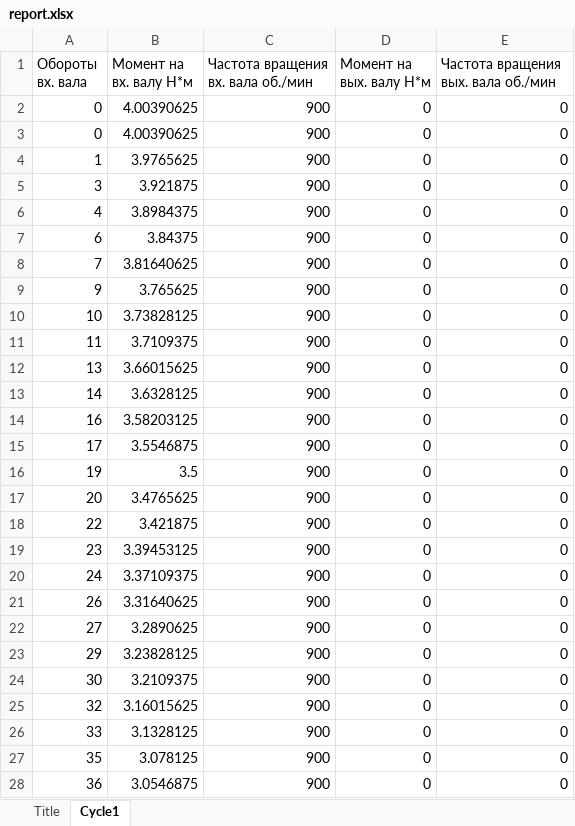
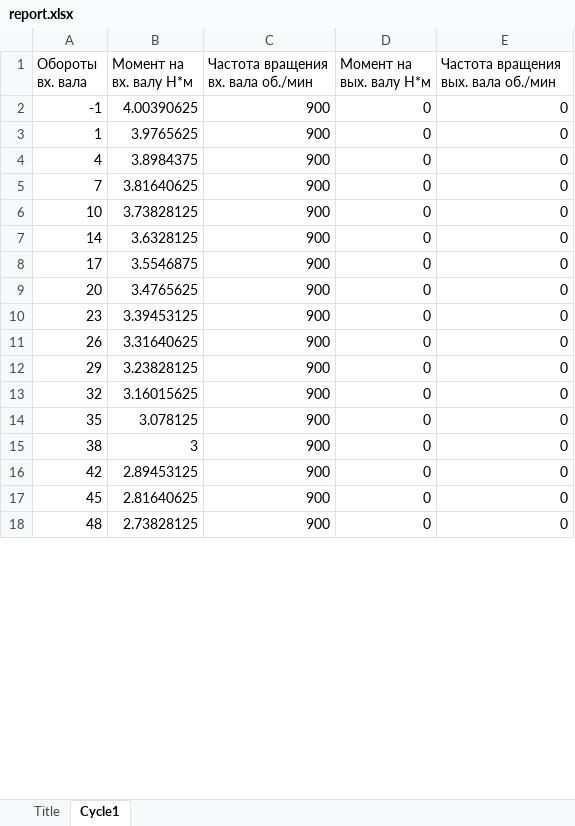
Before and after one commit to smolvik/TestReducer, an Excel workbook: report.xlsx, sheet Cycle1, drawn as a sheet; only a part is shown; the shorter side is filled out with more unchanged rows; values as stored, in another font and other column widths than the file's, no borders; charts and pictures not drawn; removed rows and columns are numbered as before the commit, all else as after; the diff covers the shown part only; the diff names each change by its address in the sheet, - before the commit and + after, or states it on an @@ line.

```diff
--- a/report.xlsx (sheet Cycle1)
+++ b/report.xlsx (sheet Cycle1)
-A2 (Обороты вх. вала): 0
+A2 (Обороты вх. вала): -1
-row 3: 0 | 4.00390625 | 900 | 0 | 0
-row 5: 3 | 3.921875 | 900 | 0 | 0
-row 7: 6 | 3.84375 | 900 | 0 | 0
-row 9: 9 | 3.765625 | 900 | 0 | 0
-row 11: 11 | 3.7109375 | 900 | 0 | 0
-row 12: 13 | 3.66015625 | 900 | 0 | 0
-row 14: 16 | 3.58203125 | 900 | 0 | 0
-row 16: 19 | 3.5 | 900 | 0 | 0
-row 18: 22 | 3.421875 | 900 | 0 | 0
-row 20: 24 | 3.37109375 | 900 | 0 | 0
-row 22: 27 | 3.2890625 | 900 | 0 | 0
-row 24: 30 | 3.2109375 | 900 | 0 | 0
-row 26: 33 | 3.1328125 | 900 | 0 | 0
-A15 (Обороты вх. вала): 36
+A15 (Обороты вх. вала): 38
-B15 (Момент на вх. валу Н*м): 3.0546875
+B15 (Момент на вх. валу Н*м): 3
```
Also changed, not shown: 45 added rows, 155 removed rows and 84 edited cells elsewhere in this sheet, sheet Title, charts or pictures, 7 other files.
